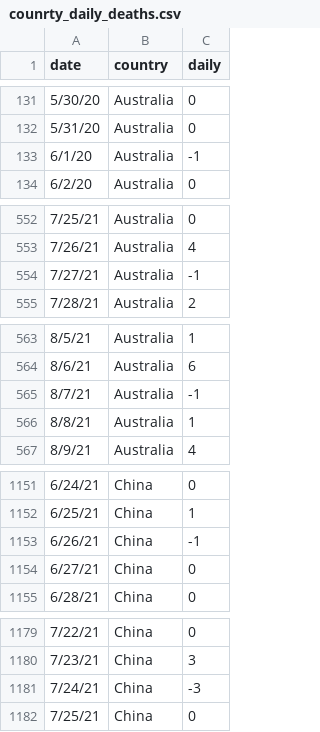
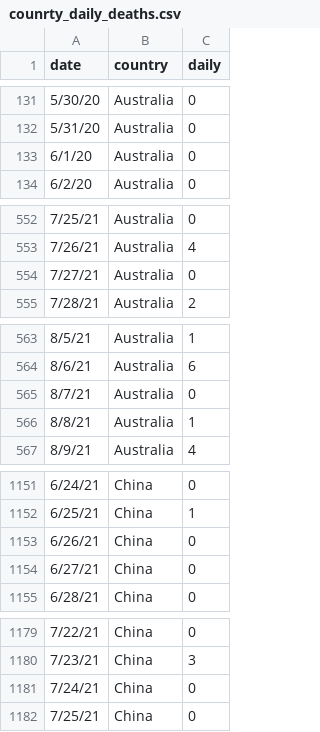
Before and after one commit to AbbXin/FIT3179, a CSV file: DV2/data/counrty_daily_deaths.csv, drawn as a sheet; only a part is shown, gaps mark what is left out; the diff covers the shown part only.

Commit message:
Add files via upload

```diff
--- a/DV2/data/counrty_daily_deaths.csv
+++ b/DV2/data/counrty_daily_deaths.csv
@@ -132,3 +132,3 @@
 5/31/20,Australia,0
-6/1/20,Australia,-1
+6/1/20,Australia,0
 6/2/20,Australia,0
@@ -553,3 +553,3 @@
 7/26/21,Australia,4
-7/27/21,Australia,-1
+7/27/21,Australia,0
 7/28/21,Australia,2
@@ -564,3 +564,3 @@
 8/6/21,Australia,6
-8/7/21,Australia,-1
+8/7/21,Australia,0
 8/8/21,Australia,1
@@ -1152,3 +1152,3 @@
 6/25/21,China,1
-6/26/21,China,-1
+6/26/21,China,0
 6/27/21,China,0
@@ -1180,3 +1180,3 @@
 7/23/21,China,3
-7/24/21,China,-3
+7/24/21,China,0
 7/25/21,China,0
```
Also changed, not shown: 3 edited cells elsewhere in this file.
